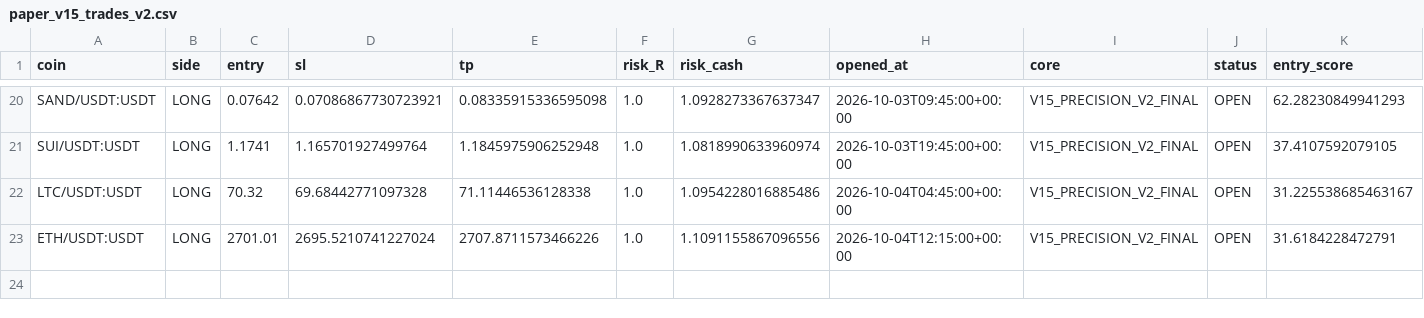
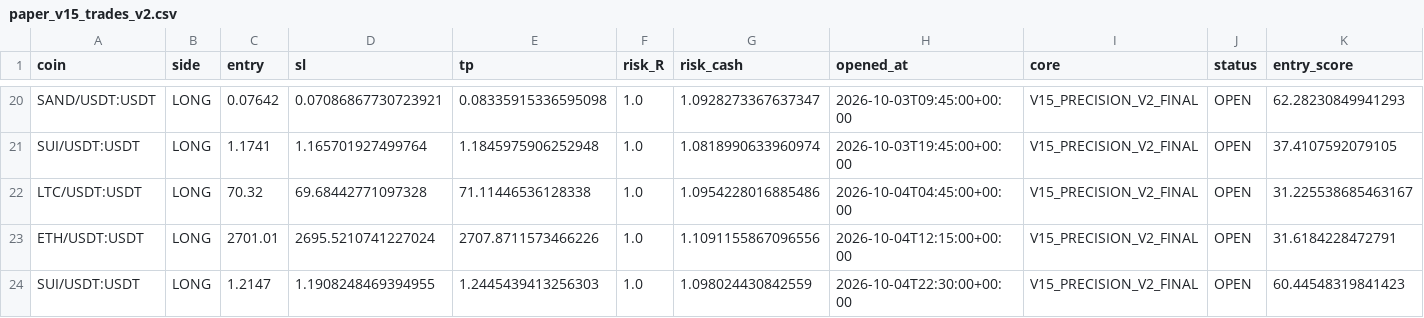
Before and after one commit to samesameagro-droid/sam-edge-v15-v8i, a CSV file: paper_v15_trades_v2.csv, drawn as a sheet; only a part is shown, gaps mark what is left out; rows hold the shown columns only; the diff names each change by its address in the sheet, - before the commit and + after, or states it on an @@ line.

Commit message:
paper: V15 professional forward state

```diff
--- a/paper_v15_trades_v2.csv
+++ b/paper_v15_trades_v2.csv
+row 24: SUI/USDT:USDT | LONG | 1.2147 | 1.1908248469394955 | 1.2445439413256303 | 1.0 | 1.098024430842559 | 2026-10-04T22:30:00+00:00 | V15_PRECISION_V2_FINAL | OPEN | 60.44548319841423
```
Also changed, not shown: v15_1_shadow_e_signals.csv, 9 other files.
